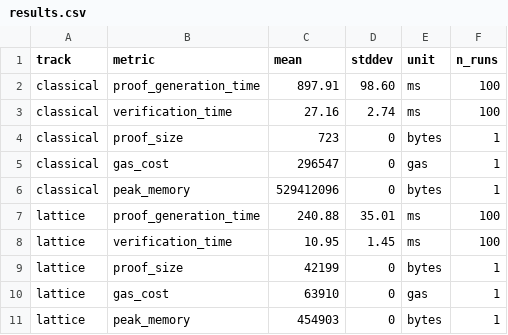
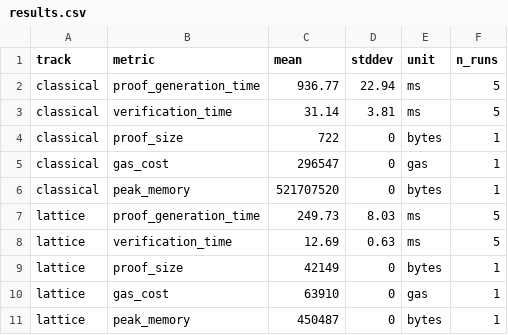
Before and after one commit to syed-adnan-01/E-Voting-System, a CSV file: benchmarks/results.csv, drawn as a sheet.

```diff
--- a/benchmarks/results.csv
+++ b/benchmarks/results.csv
@@ -1,11 +1,11 @@
 track,metric,mean,stddev,unit,n_runs
-classical,proof_generation_time,897.91,98.60,ms,100
-classical,verification_time,27.16,2.74,ms,100
-classical,proof_size,723,0,bytes,1
+classical,proof_generation_time,936.77,22.94,ms,5
+classical,verification_time,31.14,3.81,ms,5
+classical,proof_size,722,0,bytes,1
 classical,gas_cost,296547,0,gas,1
-classical,peak_memory,529412096,0,bytes,1
-lattice,proof_generation_time,240.88,35.01,ms,100
-lattice,verification_time,10.95,1.45,ms,100
-lattice,proof_size,42199,0,bytes,1
+classical,peak_memory,521707520,0,bytes,1
+lattice,proof_generation_time,249.73,8.03,ms,5
+lattice,verification_time,12.69,0.63,ms,5
+lattice,proof_size,42149,0,bytes,1
 lattice,gas_cost,63910,0,gas,1
-lattice,peak_memory,454903,0,bytes,1
+lattice,peak_memory,450487,0,bytes,1
```
Also changed, not shown: 28 other files.
